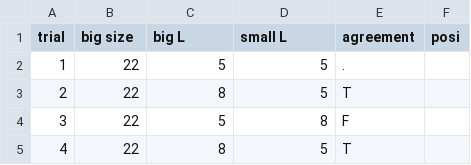
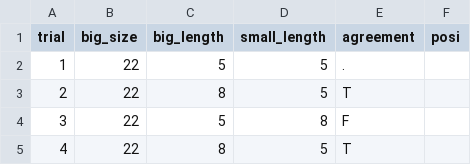
Before and after one commit to xingyi-zhang/d3wordcloud, a CSV file: Configures/config_e1.csv, drawn as a sheet; only a part is shown.

```diff
--- a/Configures/config_e1.csv
+++ b/Configures/config_e1.csv
@@ -1,2 +1,2 @@
-trial,big size,big L,small L,agreement,posi
+trial,big_size,big_length,small_length,agreement,posi
 1,22,5,5,.,
```
Also changed, not shown: 7 other files.
